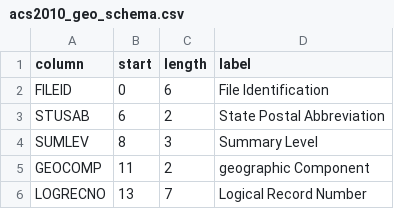
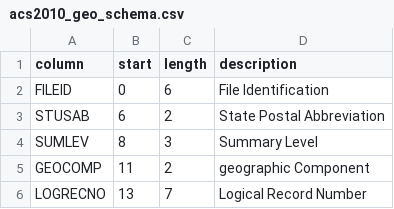
Before and after one commit to wireservice/ffs, a CSV file: us/census/acs2010_geo_schema.csv, drawn as a sheet; only a part is shown.

Commit message:
s/label/description for bonus column

```diff
--- a/us/census/acs2010_geo_schema.csv
+++ b/us/census/acs2010_geo_schema.csv
@@ -1,2 +1,2 @@
-column,start,length,label
+column,start,length,description
 FILEID,0,6,File Identification
```
